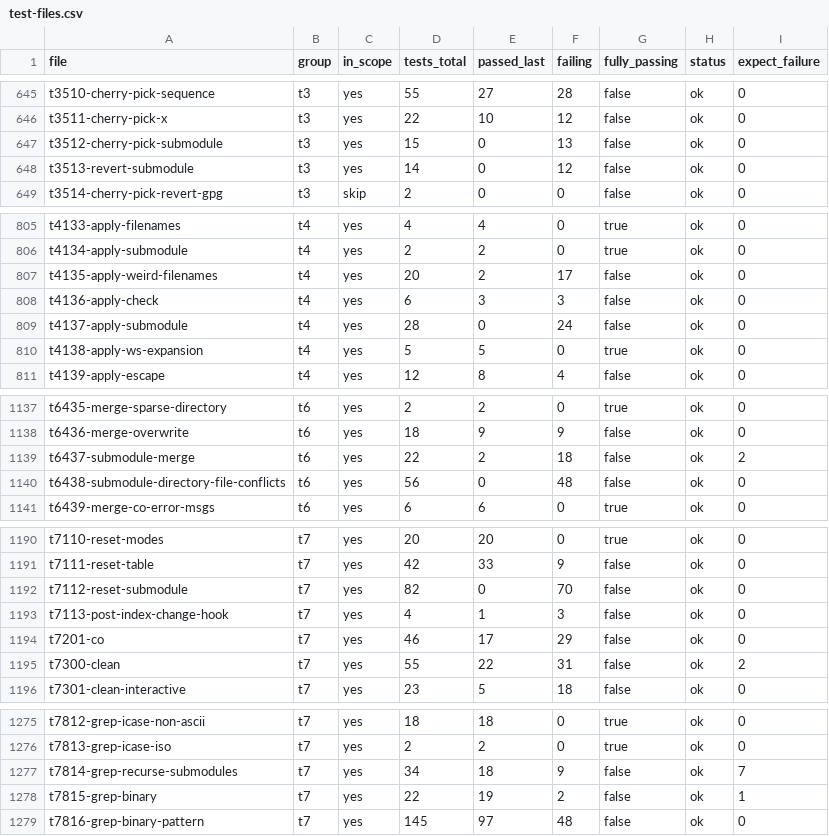
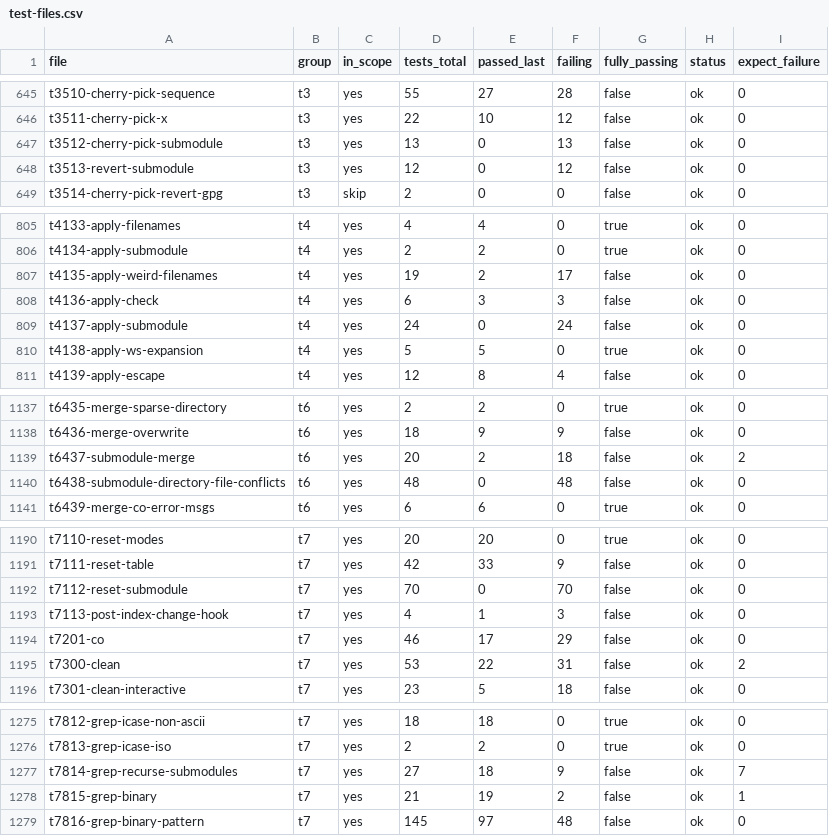
Before and after one commit to schacon/grit, a CSV file: data/test-files.csv, drawn as a sheet; only a part is shown, gaps mark what is left out; the diff covers the shown part only.

```diff
--- a/data/test-files.csv
+++ b/data/test-files.csv
@@ -646,4 +646,4 @@ t3510-cherry-pick-sequence	t3	yes	55	27	28	false	ok	0
 t3511-cherry-pick-x	t3	yes	22	10	12	false	ok	0
-t3512-cherry-pick-submodule	t3	yes	15	0	13	false	ok	0
-t3513-revert-submodule	t3	yes	14	0	12	false	ok	0
+t3512-cherry-pick-submodule	t3	yes	13	0	13	false	ok	0
+t3513-revert-submodule	t3	yes	12	0	12	false	ok	0
 t3514-cherry-pick-revert-gpg	t3	skip	2	0	0	false	ok	0
@@ -806,5 +806,5 @@ t4133-apply-filenames	t4	yes	4	4	0	true	ok	0
 t4134-apply-submodule	t4	yes	2	2	0	true	ok	0
-t4135-apply-weird-filenames	t4	yes	20	2	17	false	ok	0
+t4135-apply-weird-filenames	t4	yes	19	2	17	false	ok	0
 t4136-apply-check	t4	yes	6	3	3	false	ok	0
-t4137-apply-submodule	t4	yes	28	0	24	false	ok	0
+t4137-apply-submodule	t4	yes	24	0	24	false	ok	0
 t4138-apply-ws-expansion	t4	yes	5	5	0	true	ok	0
@@ -1138,4 +1138,4 @@ t6435-merge-sparse-directory	t6	yes	2	2	0	true	ok	0
 t6436-merge-overwrite	t6	yes	18	9	9	false	ok	0
-t6437-submodule-merge	t6	yes	22	2	18	false	ok	2
-t6438-submodule-directory-file-conflicts	t6	yes	56	0	48	false	ok	0
+t6437-submodule-merge	t6	yes	20	2	18	false	ok	2
+t6438-submodule-directory-file-conflicts	t6	yes	48	0	48	false	ok	0
 t6439-merge-co-error-msgs	t6	yes	6	6	0	true	ok	0
@@ -1191,6 +1191,6 @@ t7110-reset-modes	t7	yes	20	20	0	true	ok	0
 t7111-reset-table	t7	yes	42	33	9	false	ok	0
-t7112-reset-submodule	t7	yes	82	0	70	false	ok	0
+t7112-reset-submodule	t7	yes	70	0	70	false	ok	0
 t7113-post-index-change-hook	t7	yes	4	1	3	false	ok	0
 t7201-co	t7	yes	46	17	29	false	ok	0
-t7300-clean	t7	yes	55	22	31	false	ok	2
+t7300-clean	t7	yes	53	22	31	false	ok	2
 t7301-clean-interactive	t7	yes	23	5	18	false	ok	0
@@ -1276,4 +1276,4 @@ t7812-grep-icase-non-ascii	t7	yes	18	18	0	true	ok	0
 t7813-grep-icase-iso	t7	yes	2	2	0	true	ok	0
-t7814-grep-recurse-submodules	t7	yes	34	18	9	false	ok	7
-t7815-grep-binary	t7	yes	22	19	2	false	ok	1
+t7814-grep-recurse-submodules	t7	yes	27	18	9	false	ok	7
+t7815-grep-binary	t7	yes	21	19	2	false	ok	1
 t7816-grep-binary-pattern	t7	yes	145	97	48	false	ok	0
```
Also changed, not shown: 41 edited cells elsewhere in this file, 6 other files.
